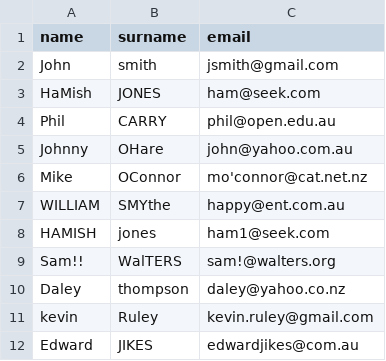
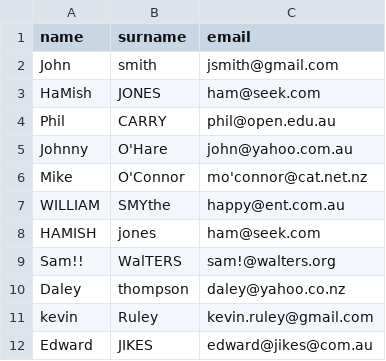
Before and after one commit to rajandangi/catalyst-it-php-task, a CSV file: users.csv, drawn as a sheet.

```diff
--- a/users.csv
+++ b/users.csv
@@ -4,6 +4,6 @@ HaMish,JONES,ham@seek.com
 Phil ,CARRY   ,phil@open.edu.au
-Johnny,OHare,john@yahoo.com.au
-Mike,OConnor,mo'connor@cat.net.nz
+Johnny,O'Hare,john@yahoo.com.au
+Mike,O'Connor,mo'connor@cat.net.nz
 WILLIAM,SMYthe,happy@ent.com.au
-HAMISH,jones	,ham1@seek.com
+HAMISH,jones	,ham@seek.com
 Sam!!  ,WalTERS,sam!@walters.org	
@@ -11,2 +11,2 @@ Daley,thompson,daley@yahoo.co.nz
 kevin,Ruley,kevin.ruley@gmail.com
-Edward ,JIKES,edwardjikes@com.au
+Edward ,JIKES,edward@jikes@com.au
```
Also changed, not shown: 1 other file.
